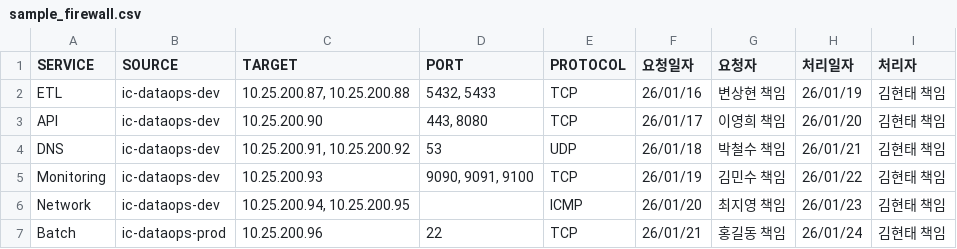
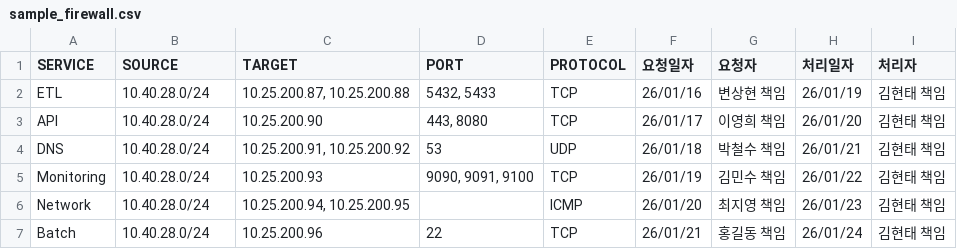
Before and after one commit to kronenz/ops-tool, a CSV file: firewall-check/data/sample_firewall.csv, drawn as a sheet.

```diff
--- a/firewall-check/data/sample_firewall.csv
+++ b/firewall-check/data/sample_firewall.csv
@@ -1,7 +1,7 @@
 SERVICE|SOURCE|TARGET|PORT|PROTOCOL|요청일자|요청자|처리일자|처리자
-ETL|ic-dataops-dev|10.25.200.87, 10.25.200.88|5432, 5433|TCP|26/01/16|변상현 책임|26/01/19|김현태 책임
-API|ic-dataops-dev|10.25.200.90|443, 8080|TCP|26/01/17|이영희 책임|26/01/20|김현태 책임
-DNS|ic-dataops-dev|10.25.200.91, 10.25.200.92|53|UDP|26/01/18|박철수 책임|26/01/21|김현태 책임
-Monitoring|ic-dataops-dev|10.25.200.93|9090, 9091, 9100|TCP|26/01/19|김민수 책임|26/01/22|김현태 책임
-Network|ic-dataops-dev|10.25.200.94, 10.25.200.95||ICMP|26/01/20|최지영 책임|26/01/23|김현태 책임
-Batch|ic-dataops-prod|10.25.200.96|22|TCP|26/01/21|홍길동 책임|26/01/24|김현태 책임
+ETL|10.40.28.0/24|10.25.200.87, 10.25.200.88|5432, 5433|TCP|26/01/16|변상현 책임|26/01/19|김현태 책임
+API|10.40.28.0/24|10.25.200.90|443, 8080|TCP|26/01/17|이영희 책임|26/01/20|김현태 책임
+DNS|10.40.28.0/24|10.25.200.91, 10.25.200.92|53|UDP|26/01/18|박철수 책임|26/01/21|김현태 책임
+Monitoring|10.40.28.0/24|10.25.200.93|9090, 9091, 9100|TCP|26/01/19|김민수 책임|26/01/22|김현태 책임
+Network|10.40.28.0/24|10.25.200.94, 10.25.200.95||ICMP|26/01/20|최지영 책임|26/01/23|김현태 책임
+Batch|10.40.28.0/24|10.25.200.96|22|TCP|26/01/21|홍길동 책임|26/01/24|김현태 책임
```
Also changed, not shown: firewall-check/data/test_simulation.csv, 7 other files.
